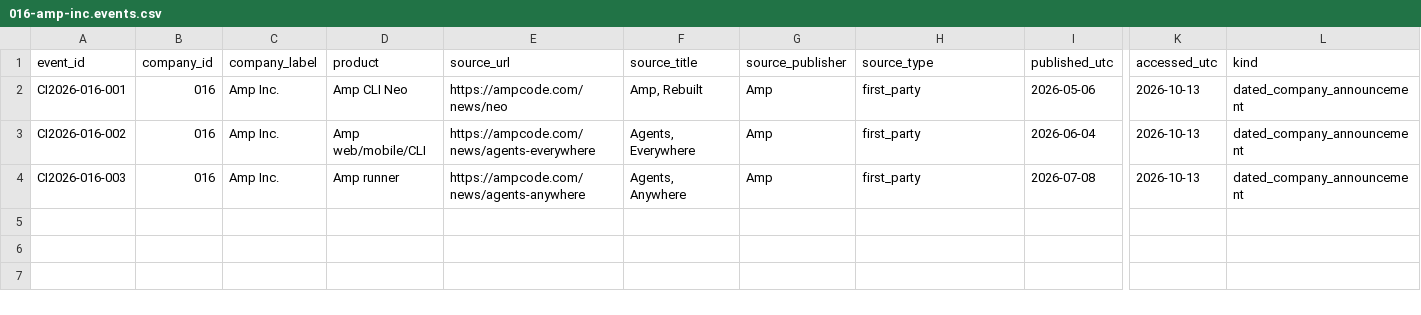
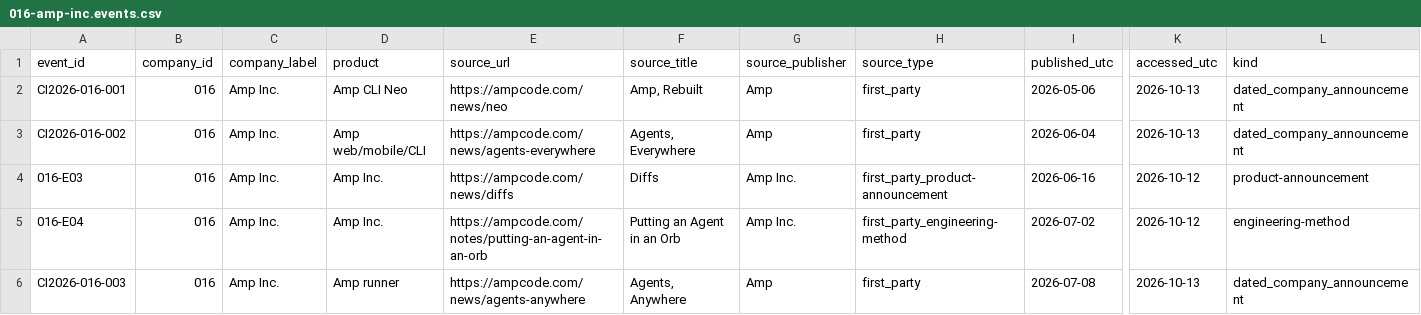
Before and after one commit to MSKazemi/github-trending-1000-study, a CSV file: research/company-intelligence/2026-04-12_2026-10-12/016-amp-inc.events.csv, drawn as a sheet; only a part is shown, gaps mark what is left out; rows hold the shown columns only; the diff names each change by its address in the sheet, - before the commit and + after, or states it on an @@ line.

Commit message:
research(#82): preserve union of vendor leads with E0 unknowns

```diff
--- a/research/company-intelligence/2026-04-12_2026-10-12/016-amp-inc.events.csv
+++ b/research/company-intelligence/2026-04-12_2026-10-12/016-amp-inc.events.csv
+row 4: 016-E03 | 016 | Amp Inc. | Amp Inc. | https://ampcode.com/news/diffs | Diffs | Amp Inc. | first_party_product-announcement | 2026-06-16 | 2026-10-12 | product-announcement
+row 5: 016-E04 | 016 | Amp Inc. | Amp Inc. | https://ampcode.com/notes/putting-an-agent-in-an-orb | Putting an Agent in an Orb | Amp Inc. | first_party_engineering-method | 2026-07-02 | 2026-10-12 | engineering-method
```
